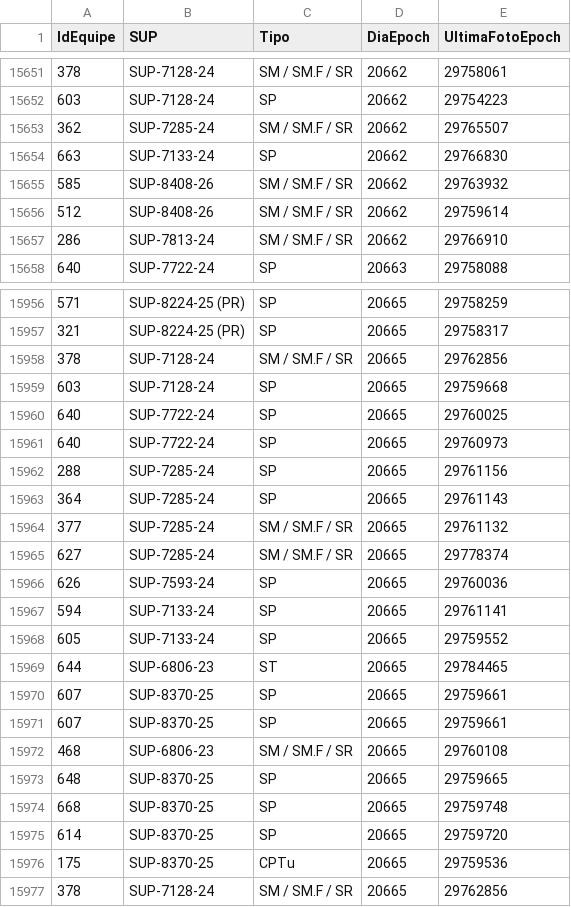
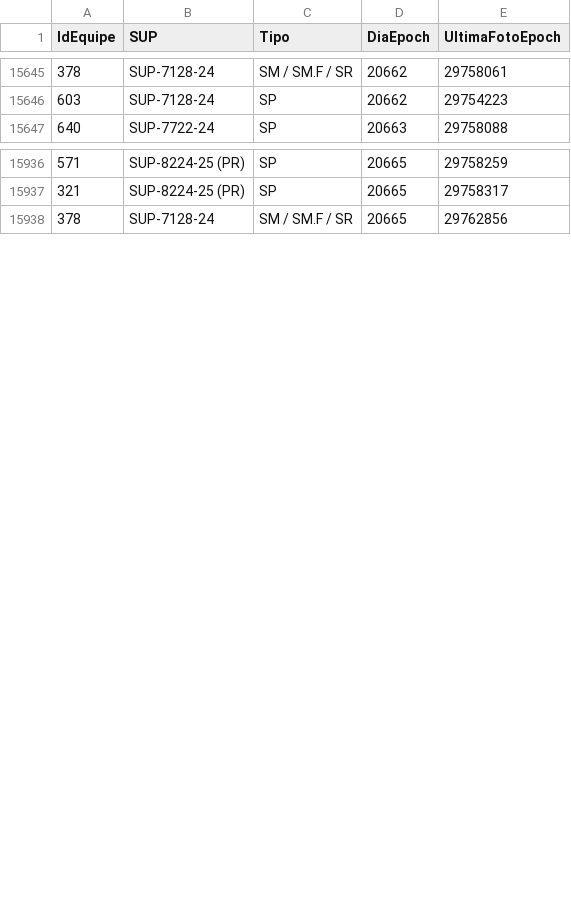
Before and after one commit to amcaccere261283/orcamento-dashboard, a CSV file: dist/equipes-online.csv, drawn as a sheet; only a part is shown, gaps mark what is left out; the diff covers the shown part only; the diff names each change by its address in the sheet, - before the commit and + after, or states it on an @@ line.

Commit message:
Atualização escalonada (31/08/2026, 08:19:39, LAPTOP-3479HH9A, ok)
Falha na busca de: Avanços (furos) (O mês CORRENTE (2026-08) falhou ao buscar -- abortando SEM gravar C:\Users\kairo\Projetos IA\orcamento-dashboard\dist\avancos-online.csv pra não substituir o CSV bom já publicado por um sem o mês em curso (o Realizado ficaria perto de zero em silêncio). Erro original: Inspected target navigated or closed); Lab Realizado (ensaios) (O mês CORRENTE (2026-08) falhou ao buscar -- abortando SEM gravar C:\Users\kairo\Projetos IA\orcamento-dashboard\dist\lab-online.csv pra não substituir o CSV bom já publicado por um sem o mês em curso. Erro original: DataTable nao inicializou: .producao-grid); Demandas de LAB.C/LAB.E (backlog) (Execution context was destroyed.)

```diff
--- a/dist/equipes-online.csv
+++ b/dist/equipes-online.csv
-row 15653: 362 | SUP-7285-24 | SM / SM.F / SR | 20662 | 29765507
-row 15654: 663 | SUP-7133-24 | SP | 20662 | 29766830
-row 15655: 585 | SUP-8408-26 | SM / SM.F / SR | 20662 | 29763932
-row 15656: 512 | SUP-8408-26 | SM / SM.F / SR | 20662 | 29759614
-row 15657: 286 | SUP-7813-24 | SM / SM.F / SR | 20662 | 29766910
-row 15958: 378 | SUP-7128-24 | SM / SM.F / SR | 20665 | 29762856
-row 15959: 603 | SUP-7128-24 | SP | 20665 | 29759668
-row 15960: 640 | SUP-7722-24 | SP | 20665 | 29760025
-row 15961: 640 | SUP-7722-24 | SP | 20665 | 29760973
-row 15962: 288 | SUP-7285-24 | SP | 20665 | 29761156
-row 15963: 364 | SUP-7285-24 | SP | 20665 | 29761143
-row 15964: 377 | SUP-7285-24 | SM / SM.F / SR | 20665 | 29761132
-row 15965: 627 | SUP-7285-24 | SM / SM.F / SR | 20665 | 29778374
-row 15966: 626 | SUP-7593-24 | SP | 20665 | 29760036
-row 15967: 594 | SUP-7133-24 | SP | 20665 | 29761141
-row 15968: 605 | SUP-7133-24 | SP | 20665 | 29759552
-row 15969: 644 | SUP-6806-23 | ST | 20665 | 29784465
-row 15970: 607 | SUP-8370-25 | SP | 20665 | 29759661
-row 15971: 607 | SUP-8370-25 | SP | 20665 | 29759661
-row 15972: 468 | SUP-6806-23 | SM / SM.F / SR | 20665 | 29760108
-row 15973: 648 | SUP-8370-25 | SP | 20665 | 29759665
-row 15974: 668 | SUP-8370-25 | SP | 20665 | 29759748
-row 15975: 614 | SUP-8370-25 | SP | 20665 | 29759720
-row 15976: 175 | SUP-8370-25 | CPTu | 20665 | 29759536
```
Also changed, not shown: 15 removed rows elsewhere in this file, dist/heartbeat-atualizacao-volume.csv, docs/equipes-online.csv, 7 other files.
